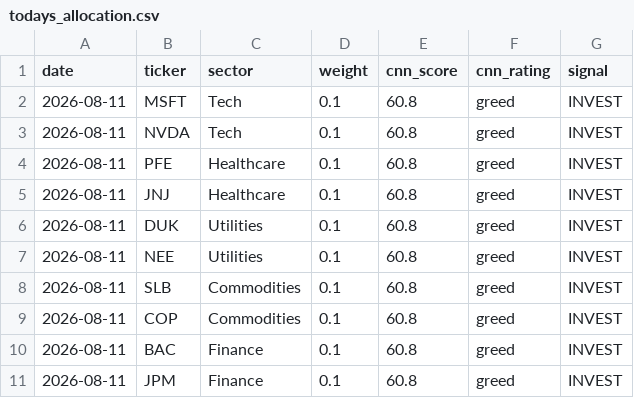
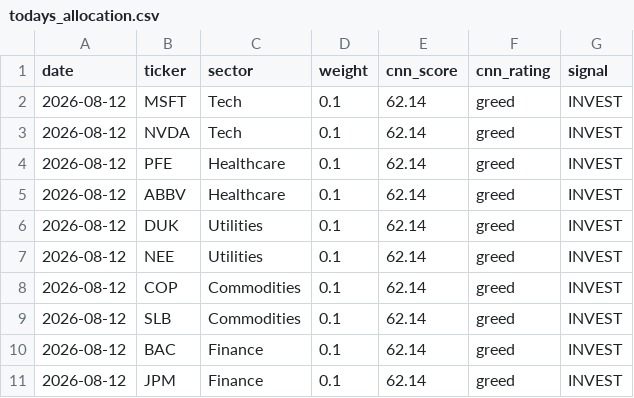
Before and after one commit to vkv23001/portfolio-optimization, a CSV file: outputs/todays_allocation.csv, drawn as a sheet.

```diff
--- a/outputs/todays_allocation.csv
+++ b/outputs/todays_allocation.csv
@@ -1,11 +1,11 @@
 date,ticker,sector,weight,cnn_score,cnn_rating,signal
-2026-08-11,MSFT,Tech,0.1,60.8,greed,INVEST
-2026-08-11,NVDA,Tech,0.1,60.8,greed,INVEST
-2026-08-11,PFE,Healthcare,0.1,60.8,greed,INVEST
-2026-08-11,JNJ,Healthcare,0.1,60.8,greed,INVEST
-2026-08-11,DUK,Utilities,0.1,60.8,greed,INVEST
-2026-08-11,NEE,Utilities,0.1,60.8,greed,INVEST
-2026-08-11,SLB,Commodities,0.1,60.8,greed,INVEST
-2026-08-11,COP,Commodities,0.1,60.8,greed,INVEST
-2026-08-11,BAC,Finance,0.1,60.8,greed,INVEST
-2026-08-11,JPM,Finance,0.1,60.8,greed,INVEST
+2026-08-12,MSFT,Tech,0.1,62.14,greed,INVEST
+2026-08-12,NVDA,Tech,0.1,62.14,greed,INVEST
+2026-08-12,PFE,Healthcare,0.1,62.14,greed,INVEST
+2026-08-12,ABBV,Healthcare,0.1,62.14,greed,INVEST
+2026-08-12,DUK,Utilities,0.1,62.14,greed,INVEST
+2026-08-12,NEE,Utilities,0.1,62.14,greed,INVEST
+2026-08-12,COP,Commodities,0.1,62.14,greed,INVEST
+2026-08-12,SLB,Commodities,0.1,62.14,greed,INVEST
+2026-08-12,BAC,Finance,0.1,62.14,greed,INVEST
+2026-08-12,JPM,Finance,0.1,62.14,greed,INVEST
```
Also changed, not shown: outputs/portfolio_values.csv, outputs/summary.csv, 5 other files.
